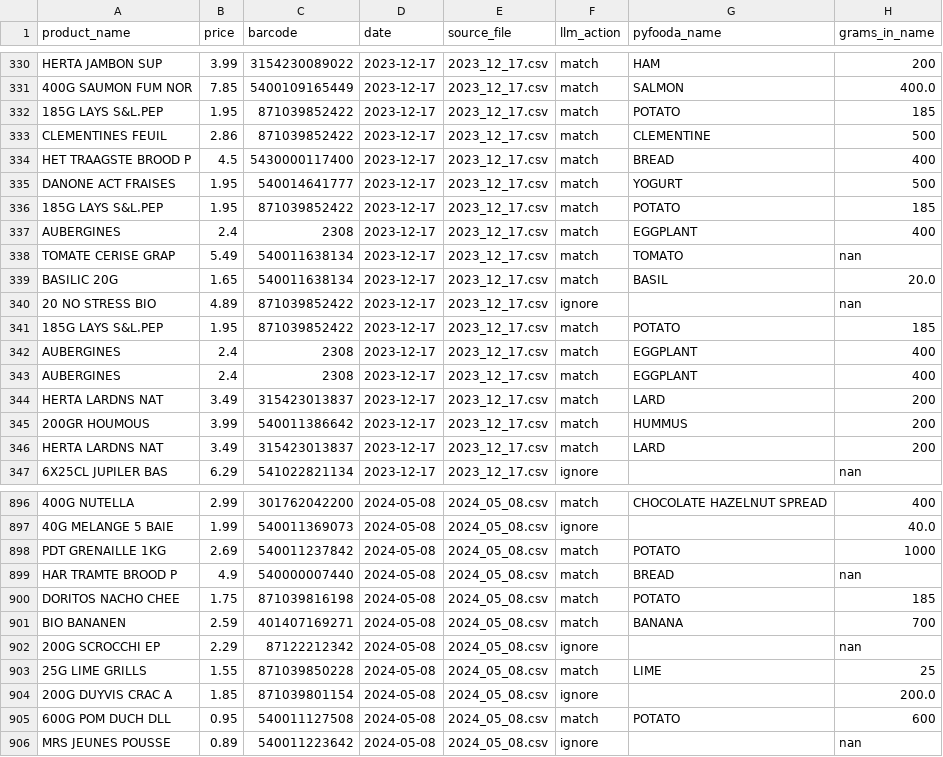
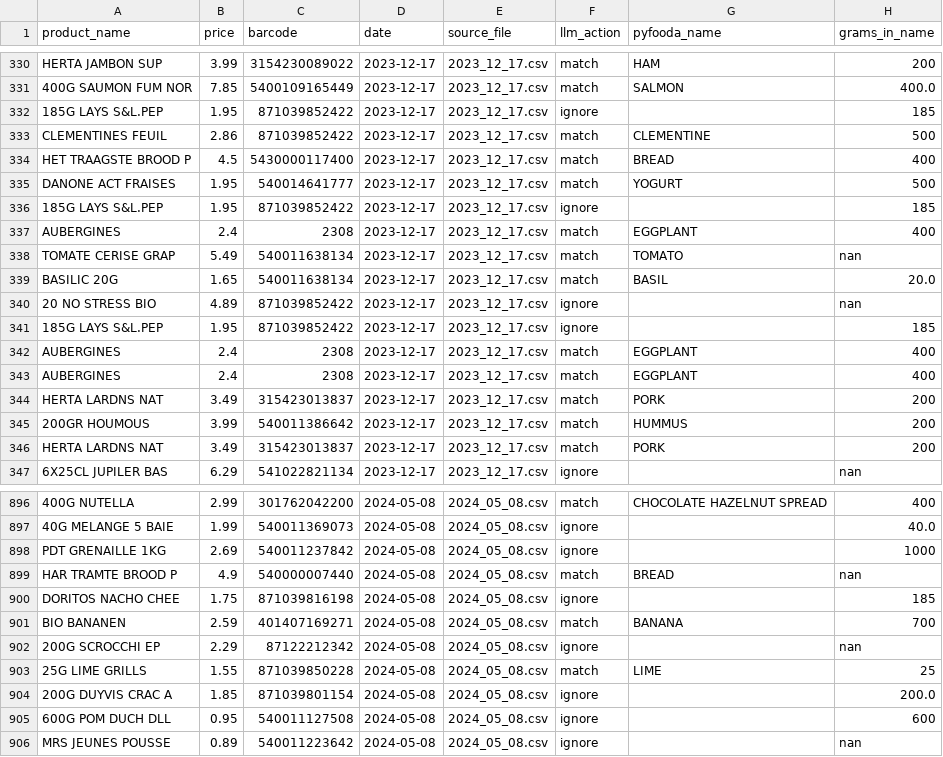
Before and after one commit to jeromevde/Nutrition, a CSV file: data/purchases_enriched.csv, drawn as a sheet; only a part is shown, gaps mark what is left out; the diff covers the shown part only; the diff names each change by its address in the sheet, - before the commit and + after, or states it on an @@ line.

```diff
--- a/data/purchases_enriched.csv
+++ b/data/purchases_enriched.csv
-F332 (llm_action): match
+F332 (llm_action): ignore
-G332 (pyfooda_name): POTATO
+G332 (pyfooda_name): (empty)
-F336 (llm_action): match
+F336 (llm_action): ignore
-G336 (pyfooda_name): POTATO
+G336 (pyfooda_name): (empty)
-F341 (llm_action): match
+F341 (llm_action): ignore
-G341 (pyfooda_name): POTATO
+G341 (pyfooda_name): (empty)
-G344 (pyfooda_name): LARD
+G344 (pyfooda_name): PORK
-G346 (pyfooda_name): LARD
+G346 (pyfooda_name): PORK
-F898 (llm_action): match
+F898 (llm_action): ignore
-G898 (pyfooda_name): POTATO
+G898 (pyfooda_name): (empty)
-F900 (llm_action): match
+F900 (llm_action): ignore
-G900 (pyfooda_name): POTATO
+G900 (pyfooda_name): (empty)
-F905 (llm_action): match
+F905 (llm_action): ignore
-G905 (pyfooda_name): POTATO
+G905 (pyfooda_name): (empty)
```
Also changed, not shown: 80 edited cells elsewhere in this file, data/delhaize_mapping.csv, data/nutrition_pertrip.csv, 3 other files.
